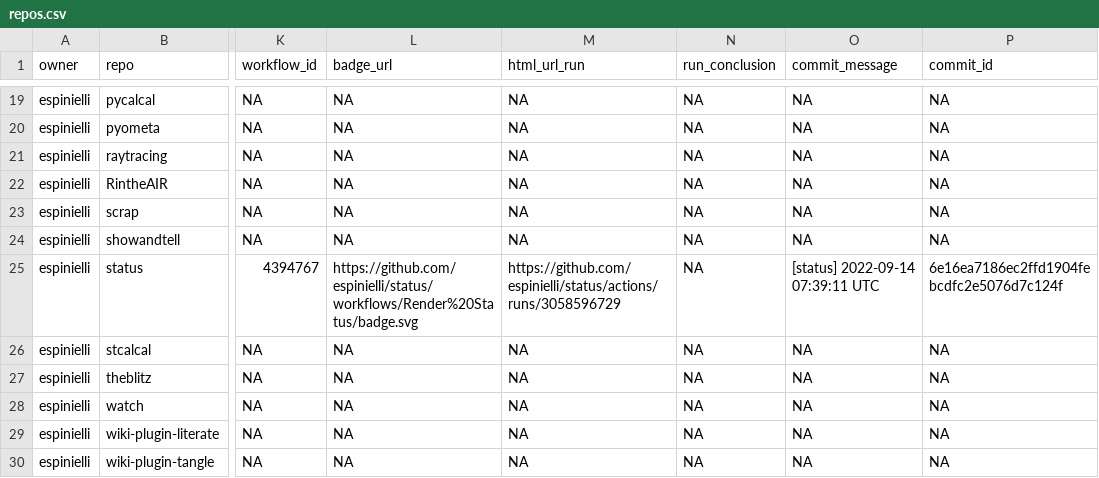
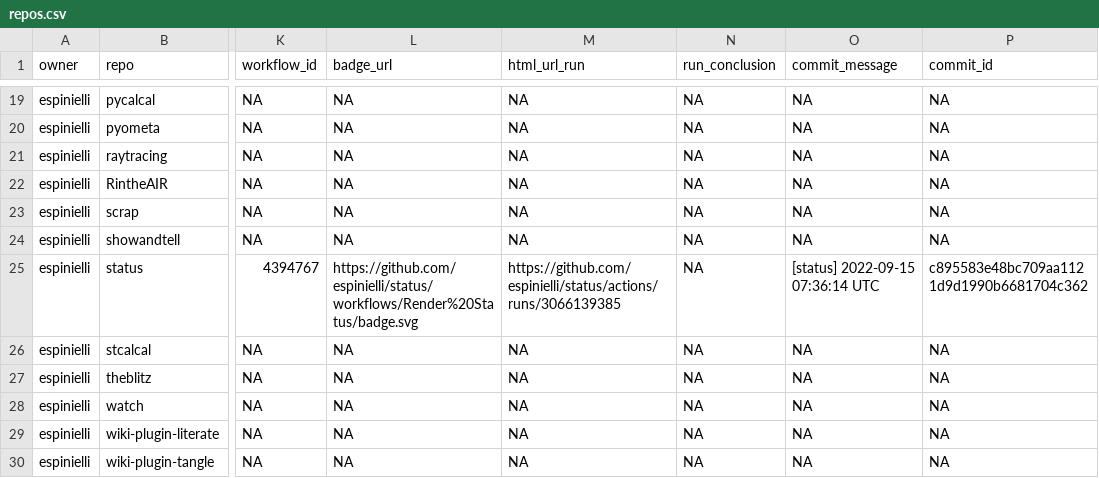
Before and after one commit to espinielli/status, a CSV file: repos.csv, drawn as a sheet; only a part is shown, gaps mark what is left out; the diff names each change by its address in the sheet, - before the commit and + after, or states it on an @@ line.

```diff
--- a/repos.csv
+++ b/repos.csv
-M25 (html_url_run): https://github.com/espinielli/status/actions/runs/3058596729
+M25 (html_url_run): https://github.com/espinielli/status/actions/runs/3066139385
-O25 (commit_message): [status] 2022-09-14 07:39:11 UTC
+O25 (commit_message): [status] 2022-09-15 07:36:14 UTC
-P25 (commit_id): 6e16ea7186ec2ffd1904febcdfc2e5076d7c124f
+P25 (commit_id): c895583e48bc709aa1121d9d1990b6681704c362
```
Also changed, not shown: 1 other file.
